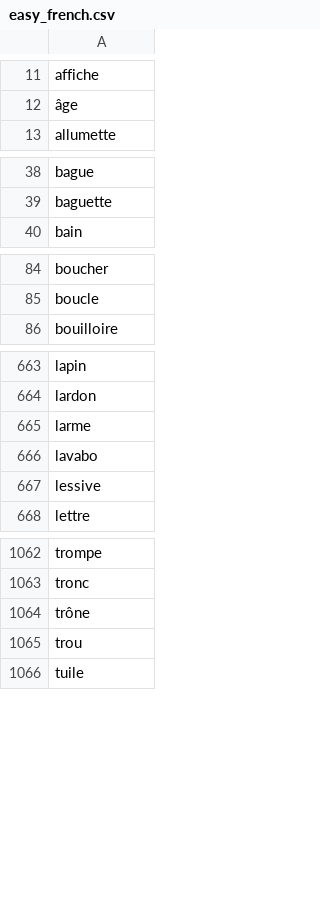
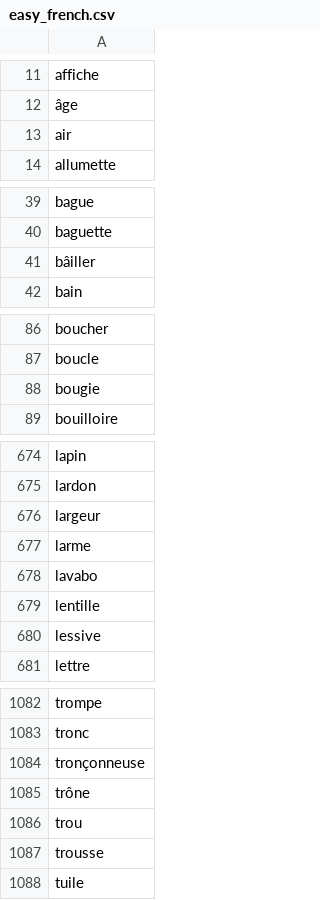
Before and after one commit to nicolasfostier/DrawingLeague, a CSV file: res/dictionaries/easy_french.csv, drawn as a sheet; only a part is shown, gaps mark what is left out; the diff covers the shown part only.

```diff
--- a/res/dictionaries/easy_french.csv
+++ b/res/dictionaries/easy_french.csv
@@ -12,2 +12,3 @@ affiche
 âge
+air
 allumette
@@ -39,2 +40,3 @@ bague
 baguette
+bâiller
 bain
@@ -85,2 +87,3 @@ boucher
 boucle
+bougie
 bouilloire
@@ -664,4 +675,6 @@ lapin
 lardon
+largeur
 larme
 lavabo
+lentille
 lessive
@@ -1063,4 +1083,6 @@ trompe
 tronc
+tronçonneuse
 trône
 trou
+trousse
 tuile
```
Also changed, not shown: 16 added rows and 3 edited cells elsewhere in this file, 1 other file.
